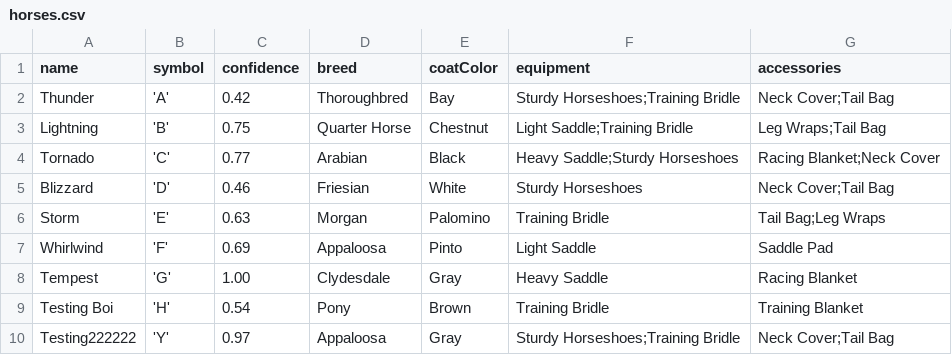
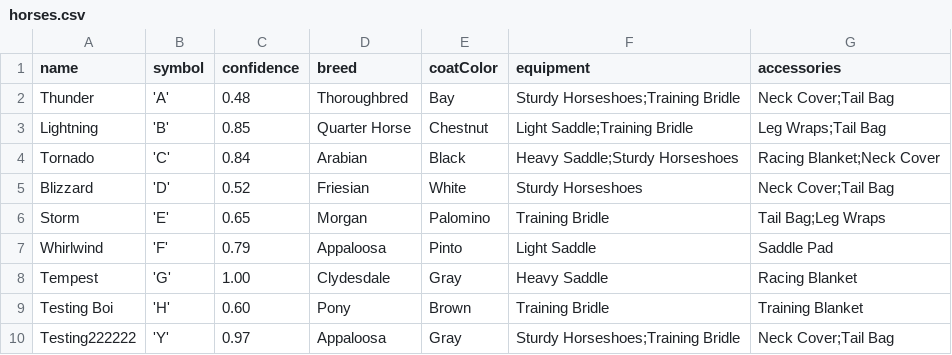
Before and after one commit to Bernard-LTW/HorseRaceSimulator, a CSV file: part2/src/data/horses/horses.csv, drawn as a sheet.

```diff
--- a/part2/src/data/horses/horses.csv
+++ b/part2/src/data/horses/horses.csv
@@ -1,10 +1,10 @@
 name,symbol,confidence,breed,coatColor,equipment,accessories
-"Thunder",'A',0.42,Thoroughbred,Bay,Sturdy Horseshoes;Training Bridle,Neck Cover;Tail Bag
-"Lightning",'B',0.75,Quarter Horse,Chestnut,Light Saddle;Training Bridle,Leg Wraps;Tail Bag
-"Tornado",'C',0.77,Arabian,Black,Heavy Saddle;Sturdy Horseshoes,Racing Blanket;Neck Cover
-"Blizzard",'D',0.46,Friesian,White,Sturdy Horseshoes,Neck Cover;Tail Bag
-"Storm",'E',0.63,Morgan,Palomino,Training Bridle,Tail Bag;Leg Wraps
-"Whirlwind",'F',0.69,Appaloosa,Pinto,Light Saddle,Saddle Pad
+"Thunder",'A',0.48,Thoroughbred,Bay,Sturdy Horseshoes;Training Bridle,Neck Cover;Tail Bag
+"Lightning",'B',0.85,Quarter Horse,Chestnut,Light Saddle;Training Bridle,Leg Wraps;Tail Bag
+"Tornado",'C',0.84,Arabian,Black,Heavy Saddle;Sturdy Horseshoes,Racing Blanket;Neck Cover
+"Blizzard",'D',0.52,Friesian,White,Sturdy Horseshoes,Neck Cover;Tail Bag
+"Storm",'E',0.65,Morgan,Palomino,Training Bridle,Tail Bag;Leg Wraps
+"Whirlwind",'F',0.79,Appaloosa,Pinto,Light Saddle,Saddle Pad
 "Tempest",'G',1.00,Clydesdale,Gray,Heavy Saddle,Racing Blanket
-"Testing Boi",'H',0.54,Pony,Brown,Training Bridle,Training Blanket
+"Testing Boi",'H',0.60,Pony,Brown,Training Bridle,Training Blanket
 "Testing222222",'Y',0.97,Appaloosa,Gray,Sturdy Horseshoes;Training Bridle,Neck Cover;Tail Bag
```
Also changed, not shown: part2/src/data/bets/bets.csv, part2/src/data/races.csv, 3 other files.
